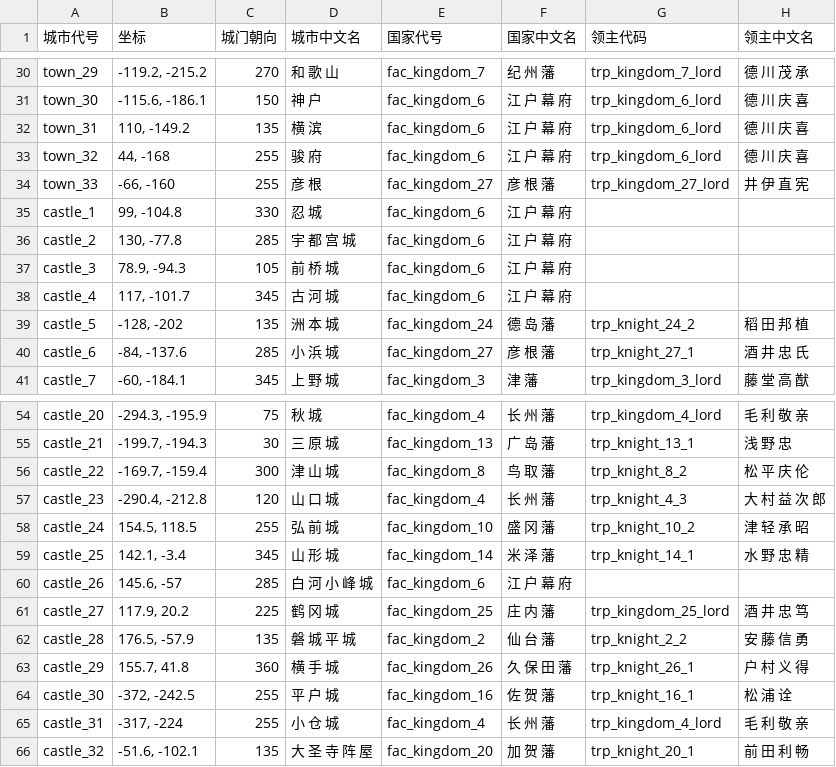
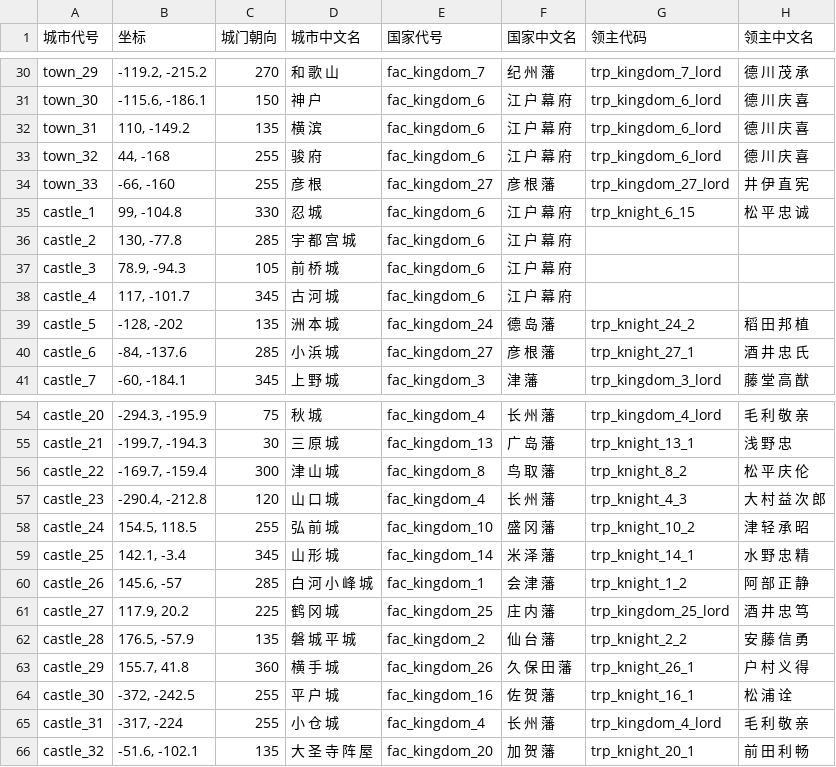
Before and after one commit to hooohoooh/map_illustration, a CSV file: result.csv, drawn as a sheet; only a part is shown, gaps mark what is left out.

```diff
--- a/result.csv
+++ b/result.csv
@@ -34,3 +34,3 @@ town_32,"44, -168",255,骏 府,fac_kingdom_6,江 户 幕 府,trp_kingdom_6_lord,
 town_33,"-66, -160",255,彦 根,fac_kingdom_27,彦 根 藩,trp_kingdom_27_lord,井 伊 直 宪
-castle_1,"99, -104.8",330,忍 城,fac_kingdom_6,江 户 幕 府,,
+castle_1,"99, -104.8",330,忍 城,fac_kingdom_6,江 户 幕 府,trp_knight_6_15,松 平 忠 诚
 castle_2,"130, -77.8",285,宇 都 宫 城,fac_kingdom_6,江 户 幕 府,,
@@ -59,3 +59,3 @@ castle_24,"154.5, 118.5",255,弘 前 城,fac_kingdom_10,盛 冈 藩,trp_knight_1
 castle_25,"142.1, -3.4",345,山 形 城,fac_kingdom_14,米 泽 藩,trp_knight_14_1,水 野 忠 精
-castle_26,"145.6, -57",285,白 河 小 峰 城,fac_kingdom_6,江 户 幕 府,,
+castle_26,"145.6, -57",285,白 河 小 峰 城,fac_kingdom_1,会 津 藩,trp_knight_1_2,阿 部 正 静
 castle_27,"117.9, 20.2",225,鹤 冈 城,fac_kingdom_25,庄 内 藩,trp_kingdom_25_lord,酒 井 忠 笃
```
Also changed, not shown: 5 other files.
